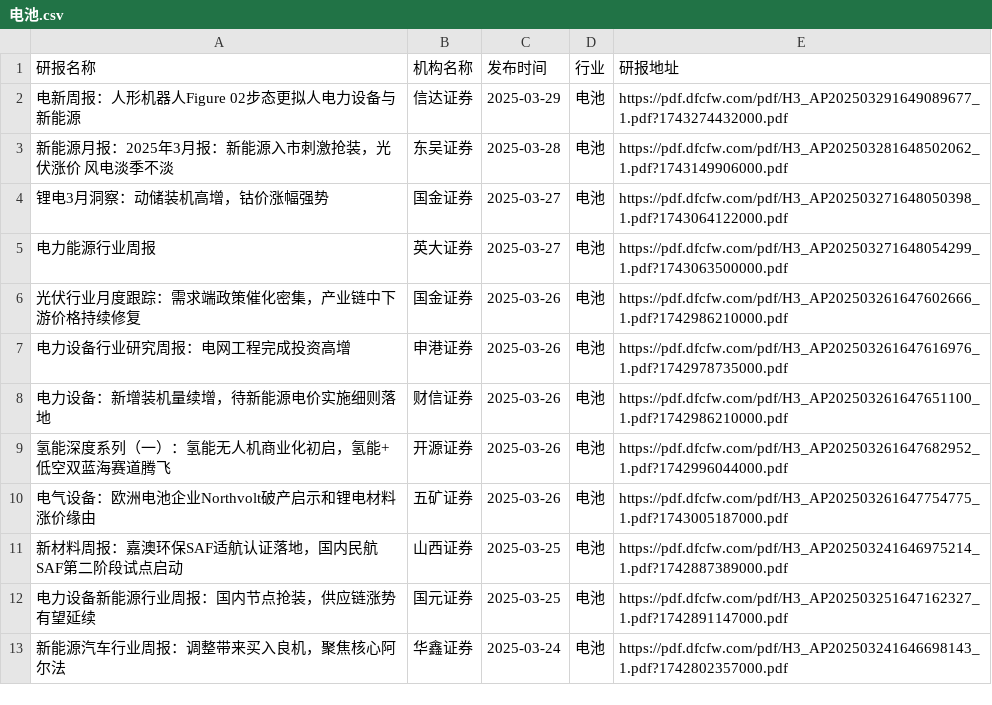
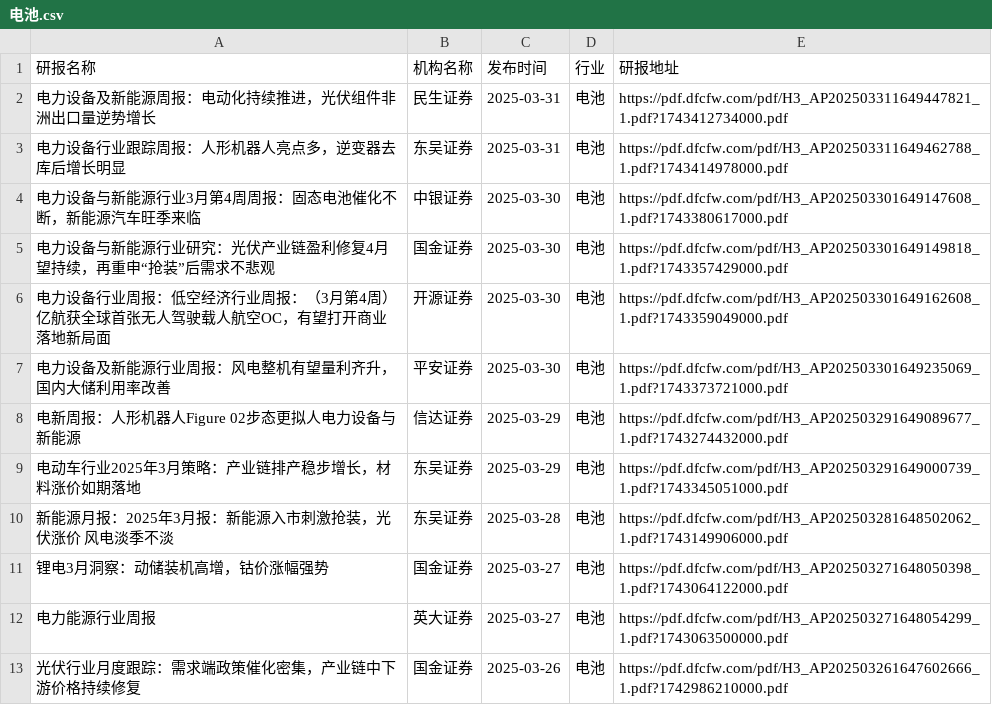
Before and after one commit to manymore13/report, a CSV file: eastmoney/电池.csv, drawn as a sheet; only a part is shown; the shorter side is filled out with more unchanged rows; the diff names each change by its address in the sheet, - before the commit and + after, or states it on an @@ line.

```diff
--- a/eastmoney/电池.csv
+++ b/eastmoney/电池.csv
+row 2: 电力设备及新能源周报：电动化持续推进，光伏组件非洲出口量逆势增长 | 民生证券 | 2025-03-31 | 电池 | https://pdf.dfcfw.com/pdf/H3_AP202503311649447821_1.pdf?1743412734000.pdf
+row 3: 电力设备行业跟踪周报：人形机器人亮点多，逆变器去库后增长明显 | 东吴证券 | 2025-03-31 | 电池 | https://pdf.dfcfw.com/pdf/H3_AP202503311649462788_1.pdf?1743414978000.pdf
+row 4: 电力设备与新能源行业3月第4周周报：固态电池催化不断，新能源汽车旺季来临 | 中银证券 | 2025-03-30 | 电池 | https://pdf.dfcfw.com/pdf/H3_AP202503301649147608_1.pdf?1743380617000.pdf
+row 5: 电力设备与新能源行业研究：光伏产业链盈利修复4月望持续，再重申“抢装”后需求不悲观 | 国金证券 | 2025-03-30 | 电池 | https://pdf.dfcfw.com/pdf/H3_AP202503301649149818_1.pdf?1743357429000.pdf
+row 6: 电力设备行业周报：低空经济行业周报：（3月第4周）亿航获全球首张无人驾驶载人航空OC，有望打开商业落地新局面 | 开源证券 | 2025-03-30 | 电池 | https://pdf.dfcfw.com/pdf/H3_AP202503301649162608_1.pdf?1743359049000.pdf
+row 7: 电力设备及新能源行业周报：风电整机有望量利齐升，国内大储利用率改善 | 平安证券 | 2025-03-30 | 电池 | https://pdf.dfcfw.com/pdf/H3_AP202503301649235069_1.pdf?1743373721000.pdf
+row 9: 电动车行业2025年3月策略：产业链排产稳步增长，材料涨价如期落地 | 东吴证券 | 2025-03-29 | 电池 | https://pdf.dfcfw.com/pdf/H3_AP202503291649000739_1.pdf?1743345051000.pdf
```
Also changed, not shown: eastmoney/中药.csv, eastmoney/互联网服务.csv, 49 other files.
